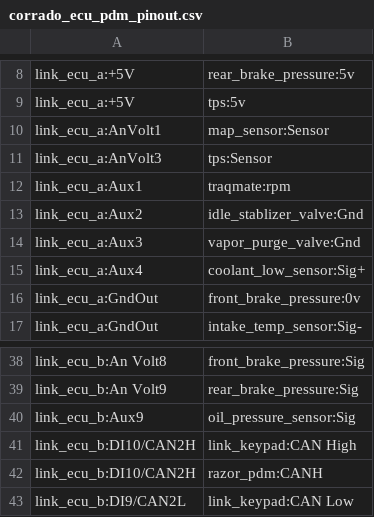
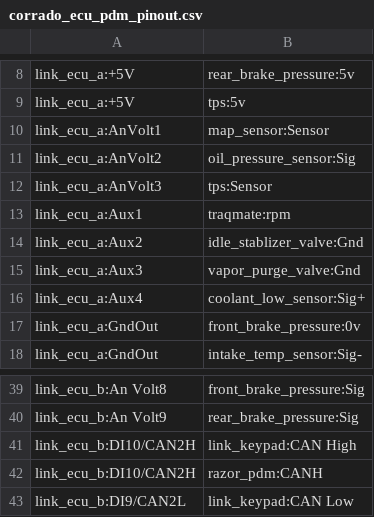
Before and after one commit to djhedges/corrado_wiring, a CSV file: corrado_ecu_pdm_pinout.csv, drawn as a sheet; only a part is shown, gaps mark what is left out.

Commit message:
Move oil pressure to anvolt2

```diff
--- a/corrado_ecu_pdm_pinout.csv
+++ b/corrado_ecu_pdm_pinout.csv
@@ -10,2 +10,3 @@ link_ecu_a:+5V,tps:5v
 link_ecu_a:AnVolt1,map_sensor:Sensor
+link_ecu_a:AnVolt2,oil_pressure_sensor:Sig
 link_ecu_a:AnVolt3,tps:Sensor
@@ -39,3 +40,2 @@ link_ecu_b:An Volt8,front_brake_pressure:Sig
 link_ecu_b:An Volt9,rear_brake_pressure:Sig
-link_ecu_b:Aux9,oil_pressure_sensor:Sig
 link_ecu_b:DI10/CAN2H,link_keypad:CAN High
```
Also changed, not shown: 8 other files.
